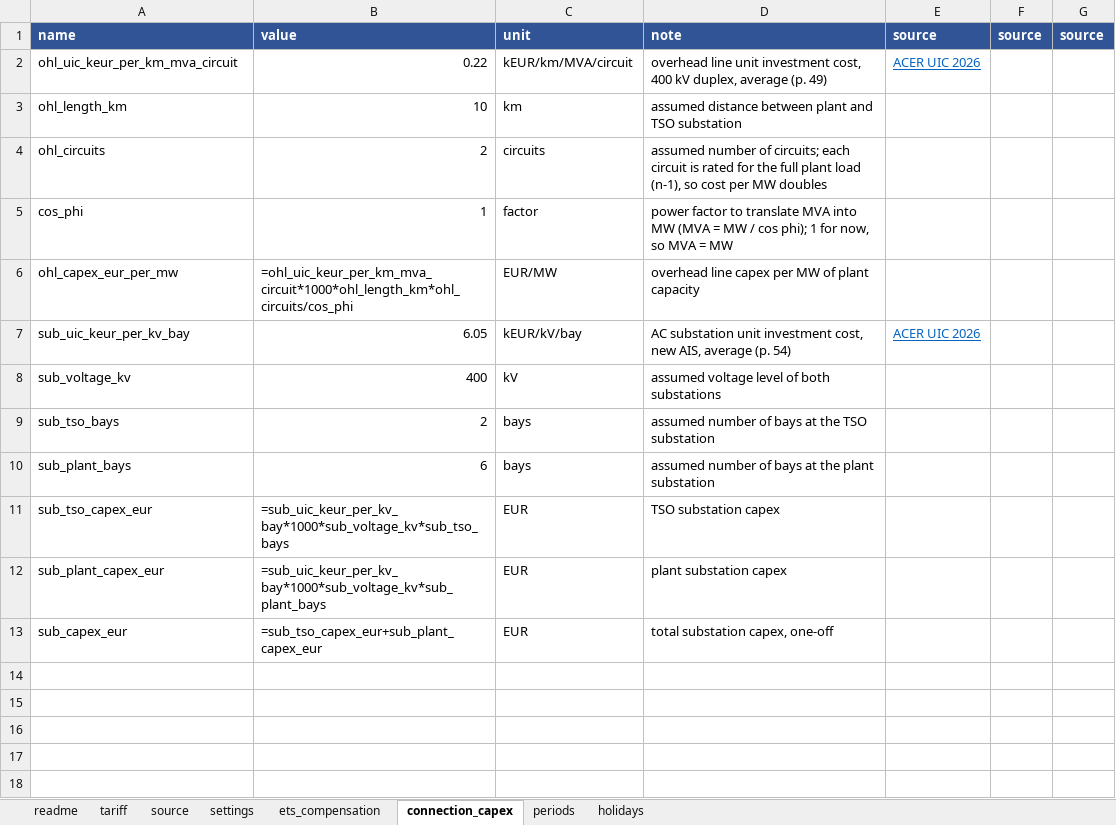
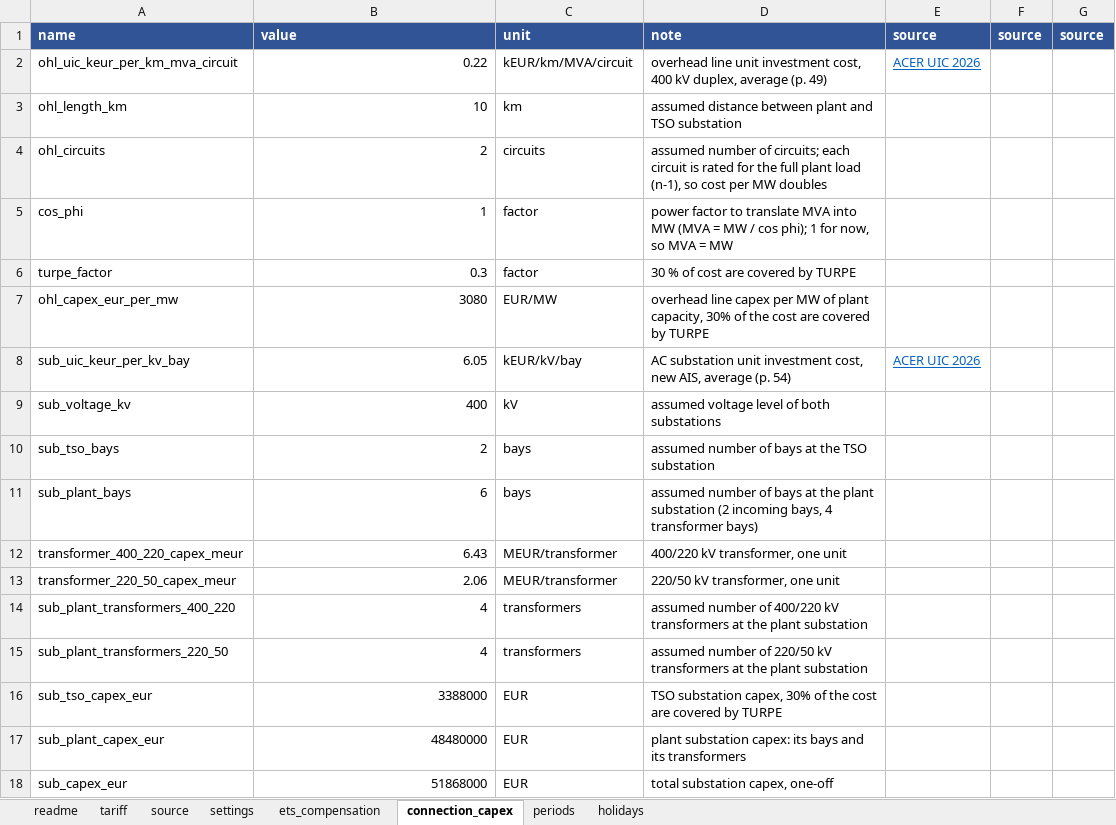
Before and after one commit to Paul-Particle/lcox-steel, an Excel workbook: data/electricity_charges/FRA.xlsx, sheet connection_capex, drawn as a sheet; values as stored, in another font and other column widths than the file's, no borders; formulas without a stored value are shown as written; addresses are those after the commit; the diff names each change by its address in the sheet, - before the commit and + after, or states it on an @@ line.

```diff
--- a/data/electricity_charges/FRA.xlsx (sheet connection_capex)
+++ b/data/electricity_charges/FRA.xlsx (sheet connection_capex)
+row 6: turpe_factor | 0.3 | factor | 30 % of cost are covered by TURPE
-B7: =ohl_uic_keur_per_km_mva_circuit*1000*ohl_length_km*ohl_circuits/cos_phi
+B7: 3080
-D7: …of plant capacity
+D7: …of plant capacity, 30% of the cost are covered by TURPE
-D11: …plant substation
+D11: …plant substation (2 incoming bays, 4 transformer bays)
+row 12: transformer_400_220_capex_meur | 6.43 | MEUR/transformer | 400/220 kV transformer, one unit
+row 13: transformer_220_50_capex_meur | 2.06 | MEUR/transformer | 220/50 kV transformer, one unit
+row 14: sub_plant_transformers_400_220 | 4 | transformers | assumed number of 400/220 kV transformers at the plant substation
+row 15: sub_plant_transformers_220_50 | 4 | transformers | assumed number of 220/50 kV transformers at the plant substation
-B16: =sub_uic_keur_per_kv_bay*1000*sub_voltage_kv*sub_tso_bays
+B16: 3388000
-D16: TSO substation capex
+D16: TSO substation capex, 30% of the cost are covered by TURPE
-B17: =sub_uic_keur_per_kv_bay*1000*sub_voltage_kv*sub_plant_bays
+B17: 48480000
-D17: plant substation capex
+D17: plant substation capex: its bays and its transformers
-B18: =sub_tso_capex_eur+sub_plant_capex_eur
+B18: 51868000
```
Also changed, not shown: sheet tariff, sheet settings, sheet source, sheet ets_compensation, data/electricity_charges/DEU.xlsx.
